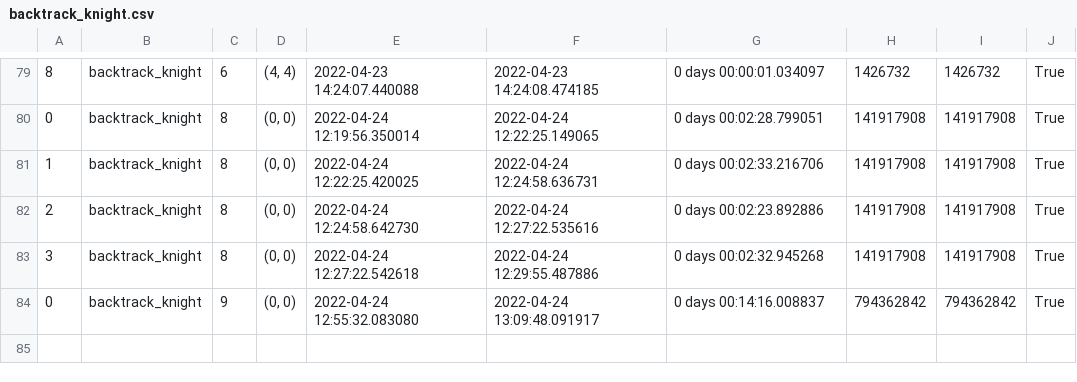
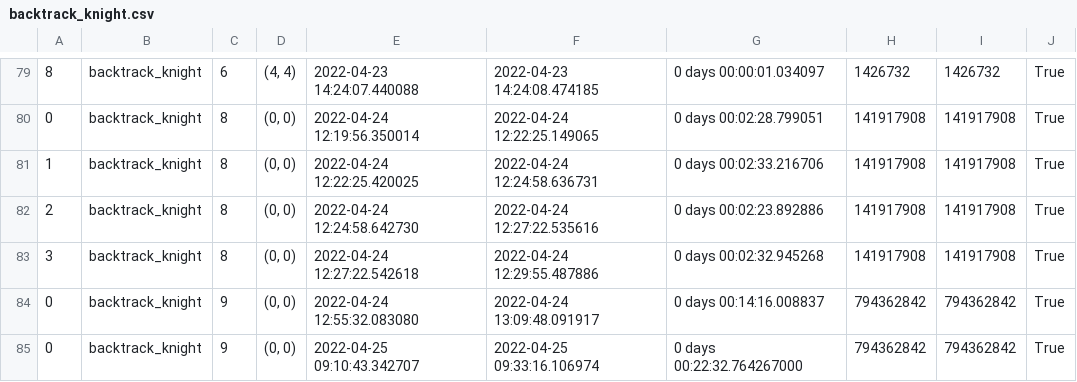
Before and after one commit to Paul-jc/SIT215_knights_tour, a CSV file: backtrack_knight.csv, drawn as a sheet; only a part is shown, gaps mark what is left out; the diff names each change by its address in the sheet, - before the commit and + after, or states it on an @@ line.

```diff
--- a/backtrack_knight.csv
+++ b/backtrack_knight.csv
+row 85: 0 | backtrack_knight | 9 | (0, 0) | 2022-04-25 09:10:43.342707 | 2022-04-25 09:33:16.106974 | 0 days 00:22:32.764267000 | 794362842 | 794362842 | True
```
Also changed, not shown: 1 other file.
